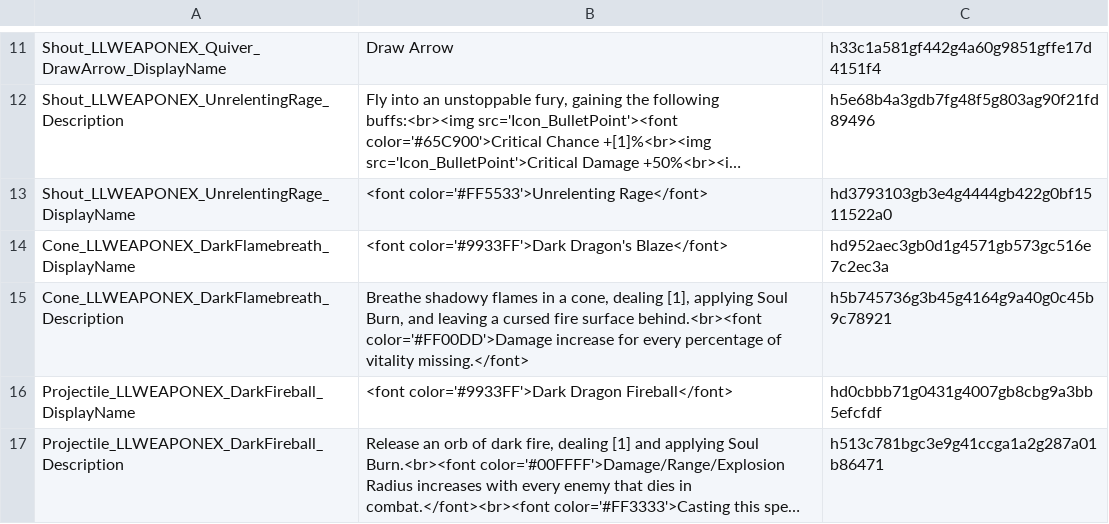
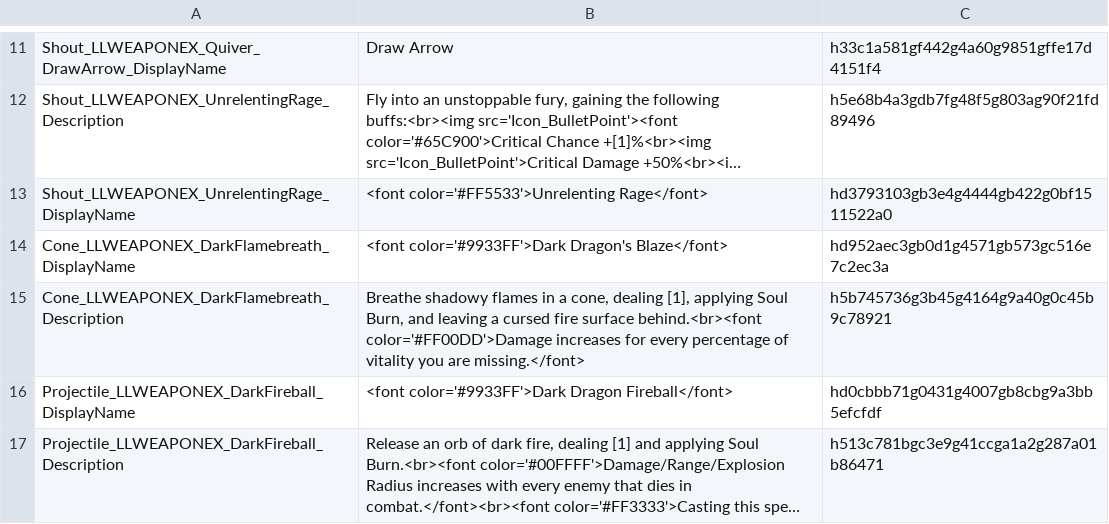
Before and after one commit to LaughingLeader-DOS2-Mods/WeaponExpansion, a TSV file: LocalKeys/LLWEAPONEX_Skills__Misc.tsv, drawn as a sheet; only a part is shown, gaps mark what is left out; long unchanged cells end in ….

Commit message:
Fixed a typo in stats

```diff
--- a/LocalKeys/LLWEAPONEX_Skills__Misc.tsv
+++ b/LocalKeys/LLWEAPONEX_Skills__Misc.tsv
@@ -14,3 +14,3 @@ Shout_LLWEAPONEX_UnrelentingRage_DisplayName	<font color='#FF5533'>Unrelenting R
 Cone_LLWEAPONEX_DarkFlamebreath_DisplayName	<font color='#9933FF'>Dark Dragon's Blaze</font>	hd952aec3gb0d1g4571gb573gc516e7c2ec3a
-Cone_LLWEAPONEX_DarkFlamebreath_Description	Breathe shadowy flames in a cone, dealing [1], applying Soul Burn, and leaving a cursed fire surface behind.<br><font color='#FF00DD'>Damage increase for every percentage of vitality missing.</font>	h5b745736g3b45g4164g9a40g0c45b9c78921
+Cone_LLWEAPONEX_DarkFlamebreath_Description	Breathe shadowy flames in a cone, dealing [1], applying Soul Burn, and leaving a cursed fire surface behind.<br><font color='#FF00DD'>Damage increases for every percentage of vitality you are missing.</font>	h5b745736g3b45g4164g9a40g0c45b9c78921
 Projectile_LLWEAPONEX_DarkFireball_DisplayName	<font color='#9933FF'>Dark Dragon Fireball</font>	hd0cbbb71g0431g4007gb8cbg9a3bb5efcfdf
```
Also changed, not shown: 6 other files.
